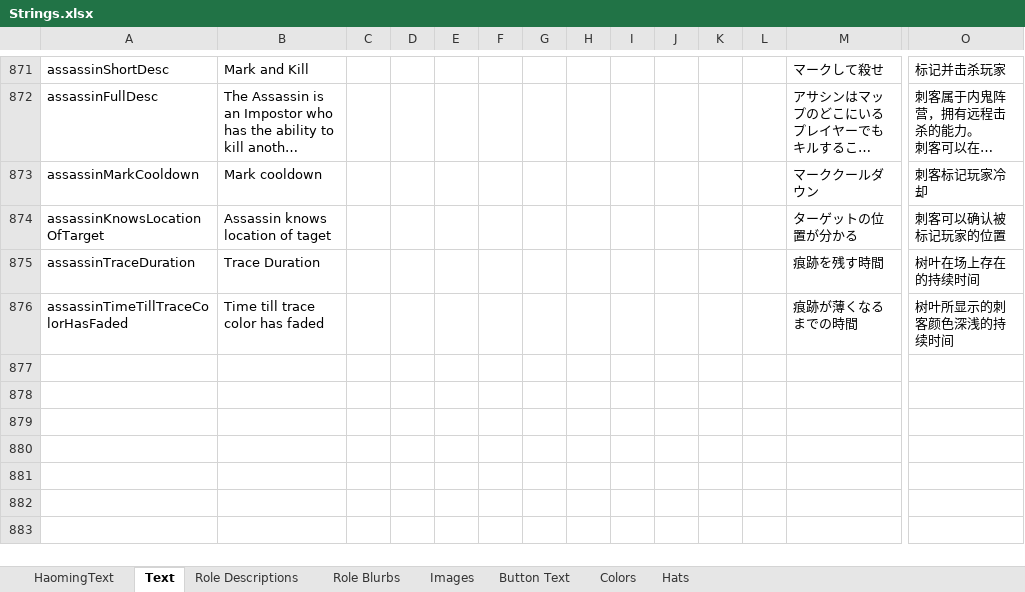
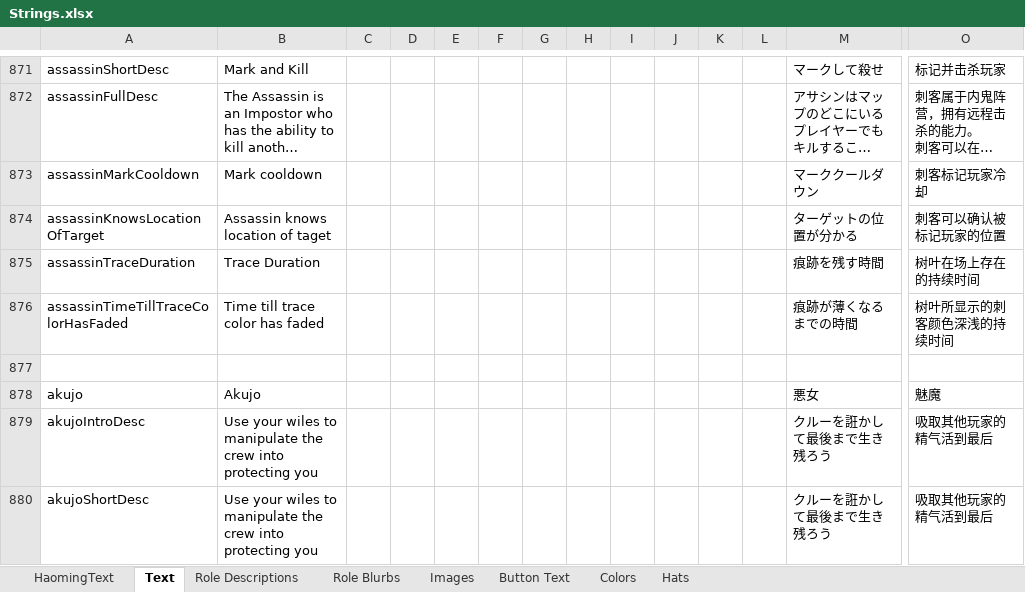
Before and after one commit to Ra2Com/TOR-GM-H_RamboPlay, an Excel workbook: Strings.xlsx, sheet Text, drawn as a sheet; only a part is shown, gaps mark what is left out; long unchanged cells end in …; values as stored, in another font and other column widths than the file's, no borders; charts and pictures not drawn; rows hold the shown columns only; the diff covers the shown part only; the diff names each change by its address in the sheet, - before the commit and + after, or states it on an @@ line.

```diff
--- a/Strings.xlsx (sheet Text)
+++ b/Strings.xlsx (sheet Text)
+row 877: (empty)
+row 878: akujo | Akujo |  |  |  |  |  |  |  |  |  |  | 悪女 | 魅魔
+row 879: akujoIntroDesc | Use your wiles to manipulate the crew into protecting you |  |  |  |  |  |  |  |  |  |  | クルーを誑かして最後まで生き残ろう | 吸取其他玩家的精气活到最后
+row 880: akujoShortDesc | Use your wiles to manipulate the crew into protecting you |  |  |  |  |  |  |  |  |  |  | クルーを誑かして最後まで生き残ろう | 吸取其他玩家的精气活到最后
```
Also changed, not shown: 10 added rows elsewhere in this sheet, sheet Button Text, 17 other files.
